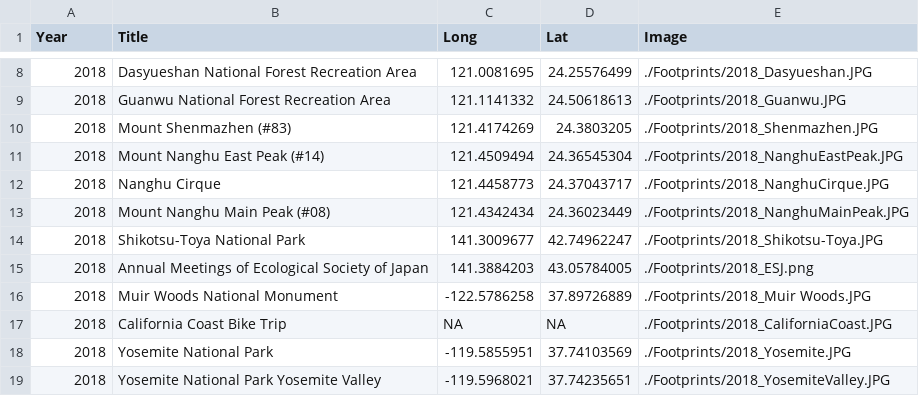
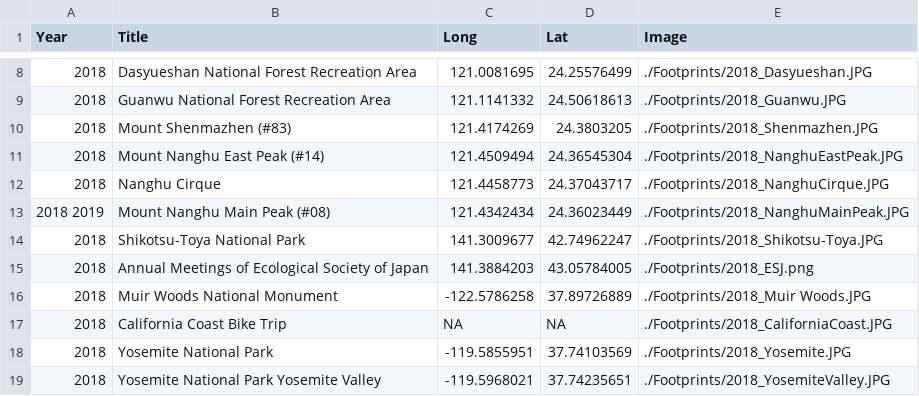
Before and after one commit to GenChangHSU/GenChangHSU.github.io, a CSV file: Footprints/Footprints.csv, drawn as a sheet; only a part is shown, gaps mark what is left out; the diff names each change by its address in the sheet, - before the commit and + after, or states it on an @@ line.

```diff
--- a/Footprints/Footprints.csv
+++ b/Footprints/Footprints.csv
-A13 (Year): 2018
+A13 (Year): 2018 2019
```
Also changed, not shown: 1 other file.
